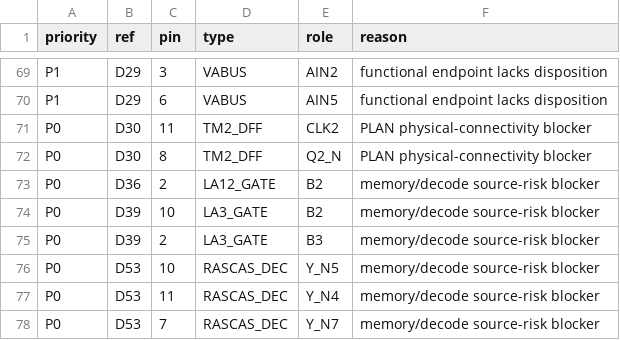
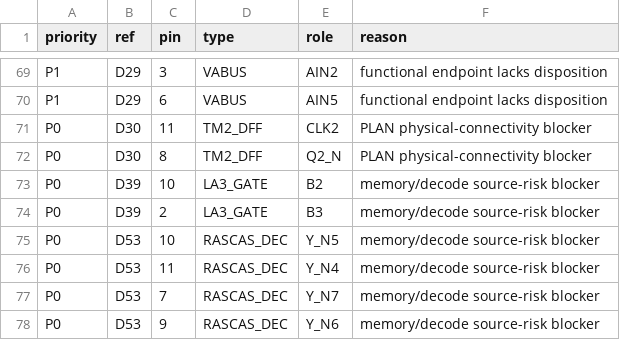
Before and after one commit to ddanila/8080-cosim, a CSV file: docs/main-board-unresolved-endpoints.csv, drawn as a sheet; only a part is shown, gaps mark what is left out; the shorter side is filled out with more unchanged rows.

```diff
--- a/docs/main-board-unresolved-endpoints.csv
+++ b/docs/main-board-unresolved-endpoints.csv
@@ -72,3 +72,2 @@ P0,D30,11,TM2_DFF,CLK2,PLAN physical-connectivity blocker
 P0,D30,8,TM2_DFF,Q2_N,PLAN physical-connectivity blocker
-P0,D36,2,LA12_GATE,B2,memory/decode source-risk blocker
 P0,D39,10,LA3_GATE,B2,memory/decode source-risk blocker
```
Also changed, not shown: 8 other files.
